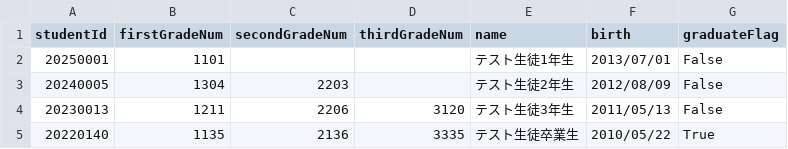
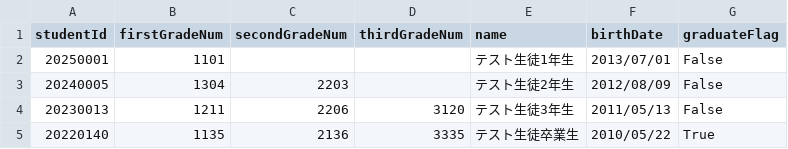
Before and after one commit to Keyka-0Rchis/student-score-management-frontend, a CSV file: dummy_file/RegisterStudents.csv, drawn as a sheet.

```diff
--- a/dummy_file/RegisterStudents.csv
+++ b/dummy_file/RegisterStudents.csv
@@ -1,2 +1,2 @@
-studentId,firstGradeNum,secondGradeNum,thirdGradeNum,name,birth,graduateFlag
+studentId,firstGradeNum,secondGradeNum,thirdGradeNum,name,birthDate,graduateFlag
 20250001,1101,,,テスト生徒1年生,2013/07/01,False
```
Also changed, not shown: 1 other file.
